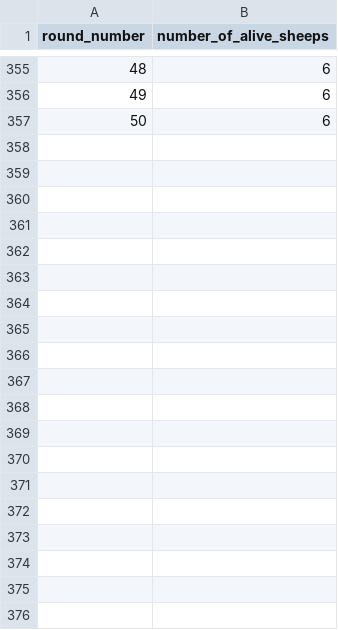
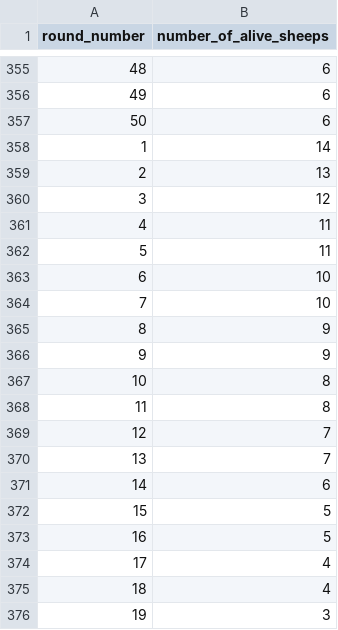
Before and after one commit to adrianjbien/meadow_simulation, a CSV file: alive.csv, drawn as a sheet; only a part is shown, gaps mark what is left out; the diff covers the shown part only; the diff names each change by its address in the sheet, - before the commit and + after, or states it on an @@ line.

```diff
--- a/alive.csv
+++ b/alive.csv
+row 358: 1 | 14
+row 359: 2 | 13
+row 360: 3 | 12
+row 361: 4 | 11
+row 362: 5 | 11
+row 363: 6 | 10
+row 364: 7 | 10
+row 365: 8 | 9
+row 366: 9 | 9
+row 367: 10 | 8
+row 368: 11 | 8
+row 369: 12 | 7
+row 370: 13 | 7
+row 371: 14 | 6
+row 372: 15 | 5
+row 373: 16 | 5
+row 374: 17 | 4
+row 375: 18 | 4
+row 376: 19 | 3
```
Also changed, not shown: 11 added rows elsewhere in this file, 3 other files.
